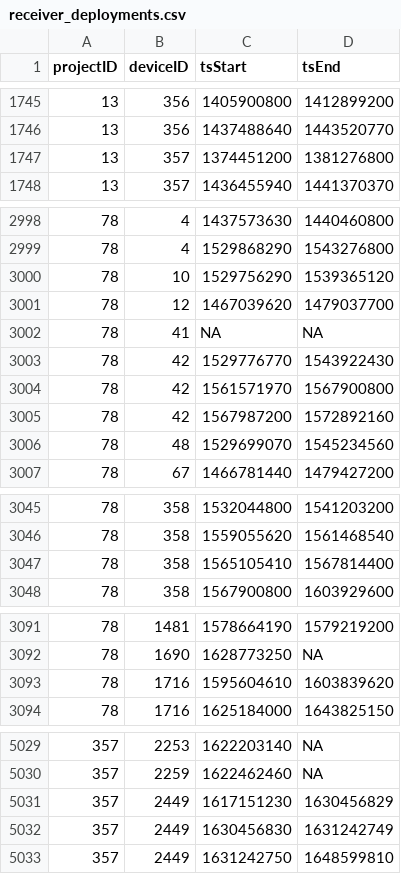
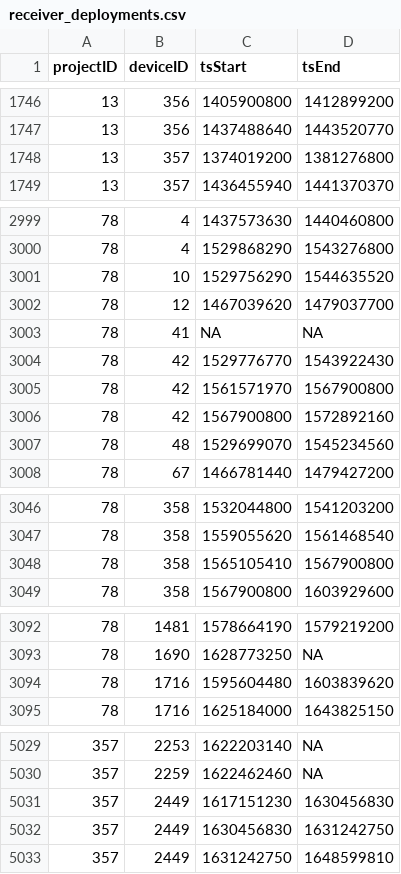
Before and after one commit to MotusWTS/motus-metadata-history, a CSV file: receiver_deployments.csv, drawn as a sheet; only a part is shown, gaps mark what is left out; the diff covers the shown part only.

```diff
--- a/receiver_deployments.csv
+++ b/receiver_deployments.csv
@@ -1746,3 +1747,3 @@
 13,356,1437488640,1443520770
-13,357,1374451200,1381276800
+13,357,1374019200,1381276800
 13,357,1436455940,1441370370
@@ -2999,3 +3000,3 @@
 78,4,1529868290,1543276800
-78,10,1529756290,1539365120
+78,10,1529756290,1544635520
 78,12,1467039620,1479037700
@@ -3004,3 +3005,3 @@
 78,42,1561571970,1567900800
-78,42,1567987200,1572892160
+78,42,1567900800,1572892160
 78,48,1529699070,1545234560
@@ -3046,3 +3047,3 @@
 78,358,1559055620,1561468540
-78,358,1565105410,1567814400
+78,358,1565105410,1567900800
 78,358,1567900800,1603929600
@@ -3092,3 +3093,3 @@
 78,1690,1628773250,NA
-78,1716,1595604610,1603839620
+78,1716,1595604480,1603839620
 78,1716,1625184000,1643825150
@@ -5030,4 +5030,4 @@
 357,2259,1622462460,NA
-357,2449,1617151230,1630456829
-357,2449,1630456830,1631242749
+357,2449,1617151230,1630456830
+357,2449,1630456830,1631242750
 357,2449,1631242750,1648599810
```
Also changed, not shown: 4 added rows, 3 removed rows and 5 edited cells elsewhere in this file, 2 other files.
